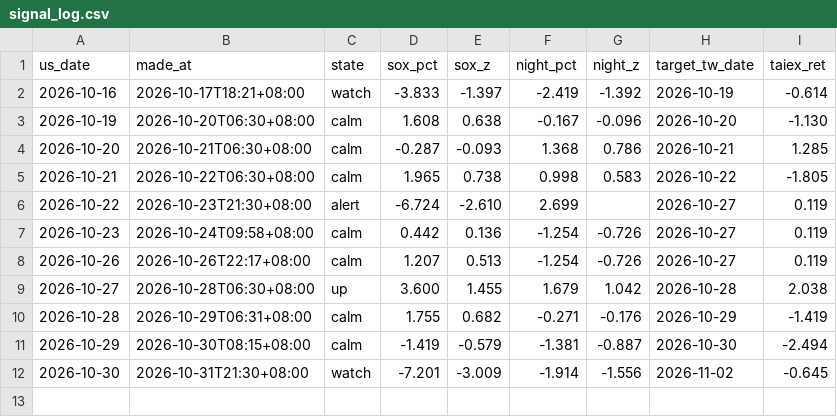
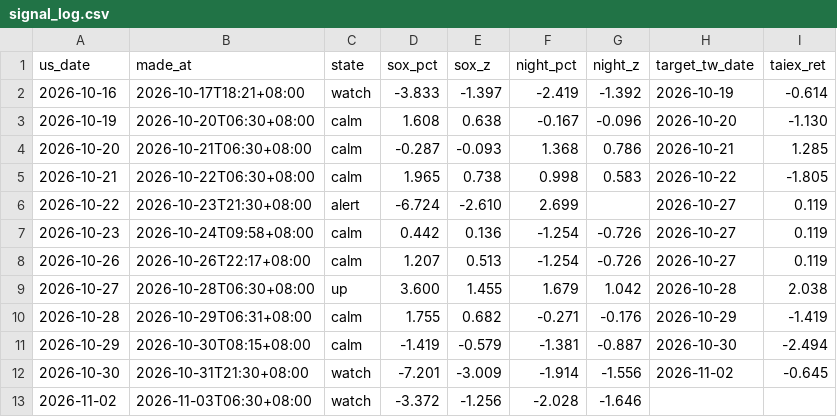
Before and after one commit to boboshow2025/Global-Markets-monitor, a CSV file: data/signal_log.csv, drawn as a sheet.

```diff
--- a/data/signal_log.csv
+++ b/data/signal_log.csv
@@ -12 +12,2 @@
 2026-10-30,2026-10-31T21:30+08:00,watch,-7.201,-3.009,-1.914,-1.556,2026-11-02,-0.645
+2026-11-02,2026-11-03T06:30+08:00,watch,-3.372,-1.256,-2.028,-1.646,,
```
Also changed, not shown: data/panic/margin_mv_otc.csv, data/panic/margin_mv_twse.csv, 2 other files.
